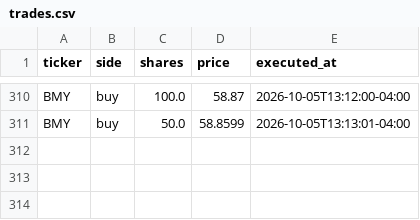
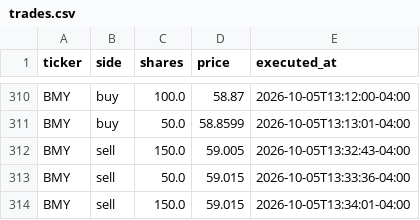
Before and after one commit to fartzy/stock-picker, a CSV file: data/trades/trades.csv, drawn as a sheet; only a part is shown, gaps mark what is left out.

```diff
--- a/data/trades/trades.csv
+++ b/data/trades/trades.csv
@@ -311 +311,4 @@ BMY,buy,100.0,58.87,2026-10-05T13:12:00-04:00
 BMY,buy,50.0,58.8599,2026-10-05T13:13:01-04:00
+BMY,sell,150.0,59.005,2026-10-05T13:32:43-04:00
+BMY,sell,50.0,59.015,2026-10-05T13:33:36-04:00
+BMY,sell,150.0,59.015,2026-10-05T13:34:01-04:00
```
Also changed, not shown: 3 other files.
